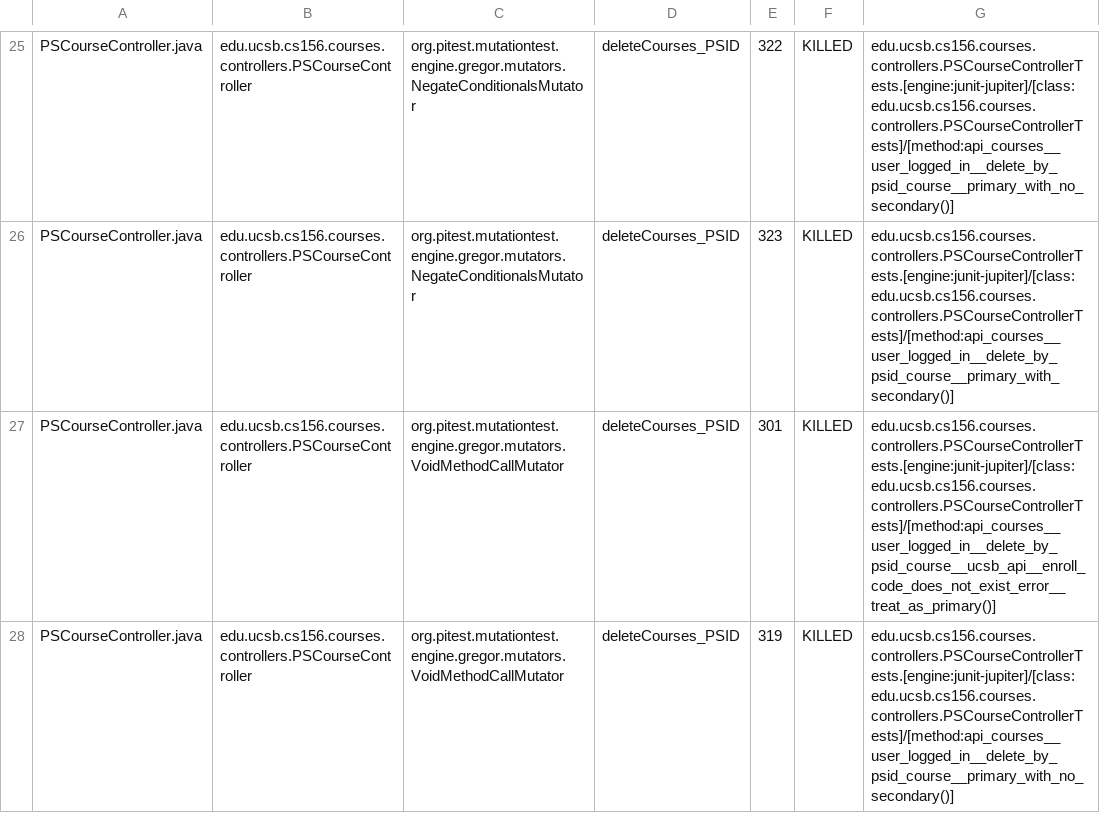
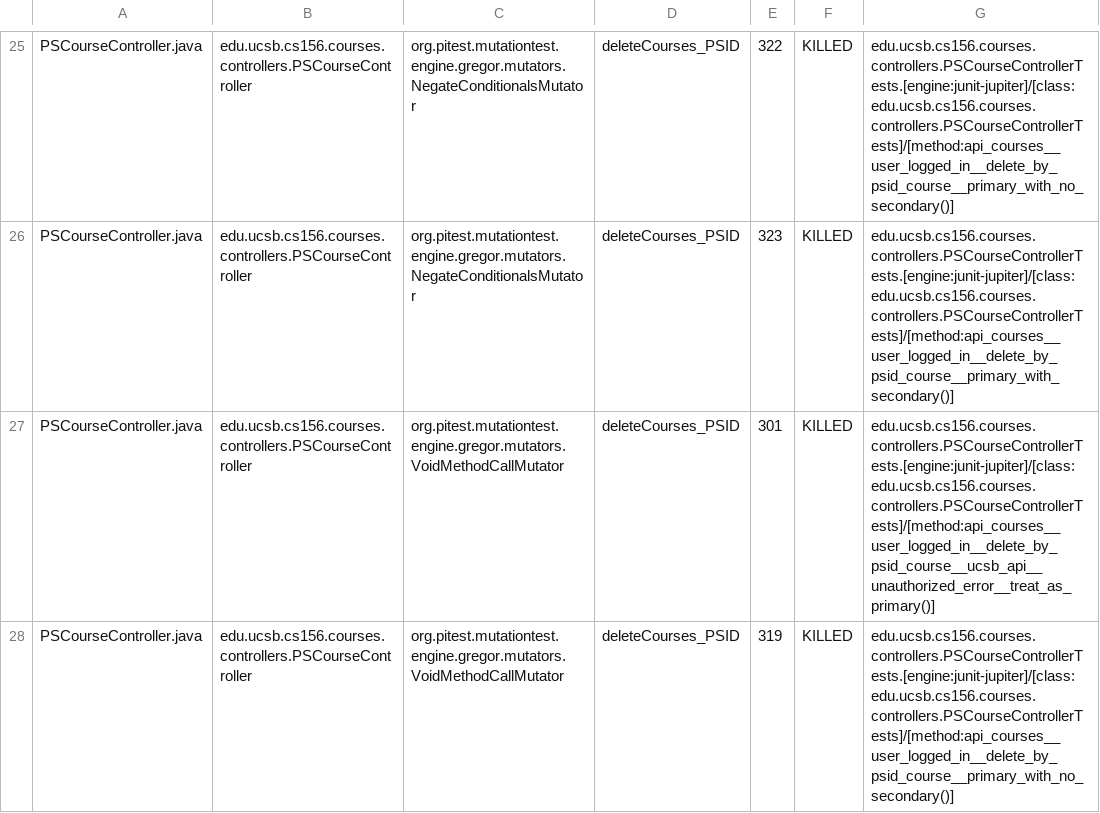
Before and after one commit to ucsb-cs156-f24/proj-courses-f24-01, a CSV file: pitest/mutations.csv, drawn as a sheet; only a part is shown, gaps mark what is left out; the diff covers the shown part only.

Commit message:
Deploying to gh-pages from @ ucsb-cs156-f24/proj-courses-f24-01@dbe5adf1cae0cf47fd1855f5c53f275d33259125 🚀

```diff
--- a/pitest/mutations.csv
+++ b/pitest/mutations.csv
@@ -26,3 +26,3 @@ PSCourseController.java,edu.ucsb.cs156.courses.controllers.PSCourseController,or
 PSCourseController.java,edu.ucsb.cs156.courses.controllers.PSCourseController,org.pitest.mutationtest.engine.gregor.mutators.NegateConditionalsMutator,deleteCourses_PSID,323,KILLED,edu.ucsb.cs156.courses.controllers.PSCourseControllerTests.[engine:junit-jupiter]/[class:edu.ucsb.cs156.courses.controllers.PSCourseControllerTests]/[method:api_courses__user_logged_in__delete_by_psid_course__primary_with_secondary()]
-PSCourseController.java,edu.ucsb.cs156.courses.controllers.PSCourseController,org.pitest.mutationtest.engine.gregor.mutators.VoidMethodCallMutator,deleteCourses_PSID,301,KILLED,edu.ucsb.cs156.courses.controllers.PSCourseControllerTests.[engine:junit-jupiter]/[class:edu.ucsb.cs156.courses.controllers.PSCourseControllerTests]/[method:api_courses__user_logged_in__delete_by_psid_course__ucsb_api__enroll_code_does_not_exist_error__treat_as_primary()]
+PSCourseController.java,edu.ucsb.cs156.courses.controllers.PSCourseController,org.pitest.mutationtest.engine.gregor.mutators.VoidMethodCallMutator,deleteCourses_PSID,301,KILLED,edu.ucsb.cs156.courses.controllers.PSCourseControllerTests.[engine:junit-jupiter]/[class:edu.ucsb.cs156.courses.controllers.PSCourseControllerTests]/[method:api_courses__user_logged_in__delete_by_psid_course__ucsb_api__unauthorized_error__treat_as_primary()]
 PSCourseController.java,edu.ucsb.cs156.courses.controllers.PSCourseController,org.pitest.mutationtest.engine.gregor.mutators.VoidMethodCallMutator,deleteCourses_PSID,319,KILLED,edu.ucsb.cs156.courses.controllers.PSCourseControllerTests.[engine:junit-jupiter]/[class:edu.ucsb.cs156.courses.controllers.PSCourseControllerTests]/[method:api_courses__user_logged_in__delete_by_psid_course__primary_with_no_secondary()]
```
Also changed, not shown: 58 edited cells elsewhere in this file, 40 other files.
